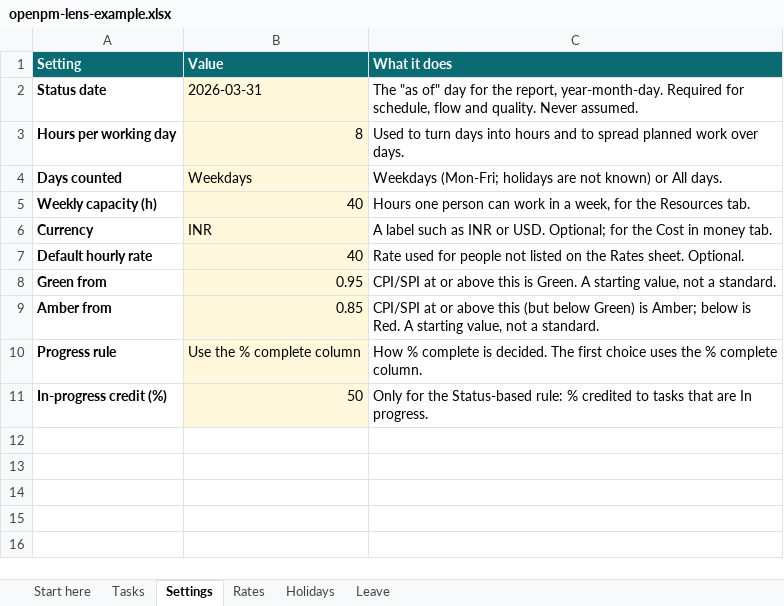
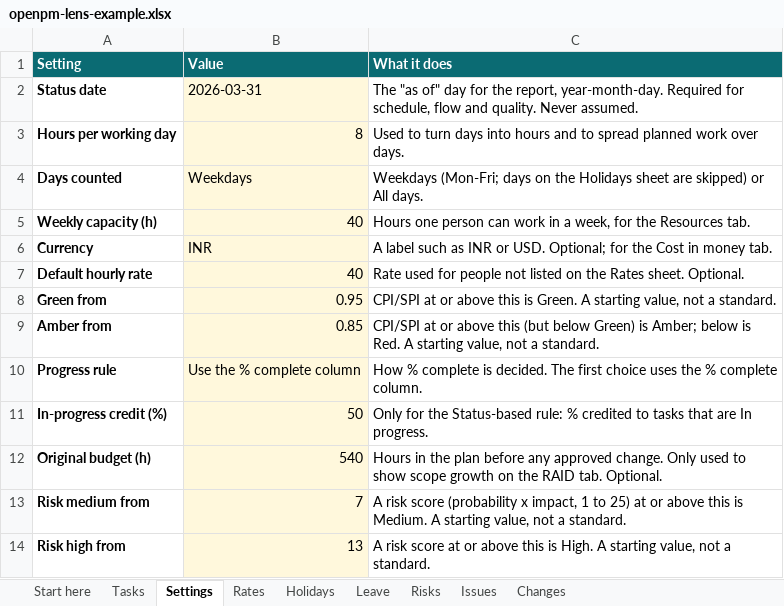
Before and after one commit to sumant-vidyaai/openpm-lens, an Excel workbook: web/public/templates/openpm-lens-example.xlsx, sheet Settings, drawn as a sheet; values as stored, in another font and other column widths than the file's, no borders; the diff names each change by its address in the sheet, - before the commit and + after, or states it on an @@ line.

```diff
--- a/web/public/templates/openpm-lens-example.xlsx (sheet Settings)
+++ b/web/public/templates/openpm-lens-example.xlsx (sheet Settings)
+sheet tab: Risks
+sheet tab: Issues
+sheet tab: Changes
-C4 (What it does): Weekdays (Mon-Fri; holidays are not known) or All…
+C4 (What it does): Weekdays (Mon-Fri; days on the Holidays sheet are skipped) or All…
+row 12: Original budget (h) | 540 | Hours in the plan before any approved change. Only used to show scope growth on the RAID tab. Optional.
+row 13: Risk medium from | 7 | A risk score (probability x impact, 1 to 25) at or above this is Medium. A starting value, not a standard.
+row 14: Risk high from | 13 | A risk score at or above this is High. A starting value, not a standard.
```
Also changed, not shown: sheet Start here, web/public/templates/openpm-lens-template.xlsx, 20 other files.
